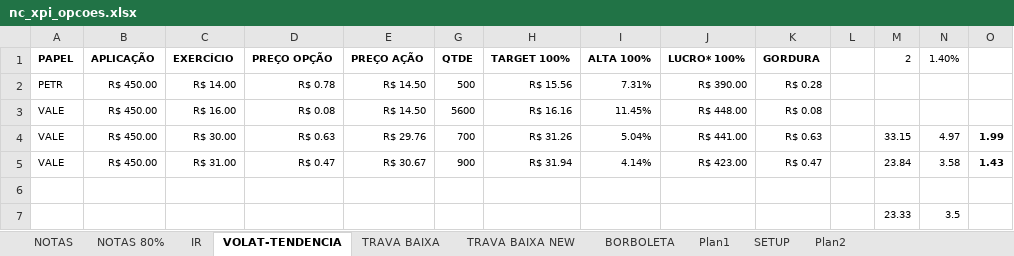
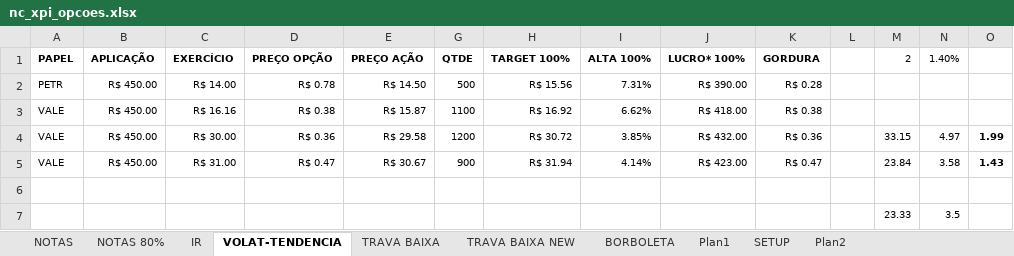
Before and after one commit to bengelbert/ifsc, an Excel workbook: stocks/nc_xpi_opcoes.xlsx, sheet VOLAT-TENDENCIA, drawn as a sheet; values as stored, in another font and other column widths than the file's, no borders; table styles not drawn; removed rows and columns are numbered as before the commit, all else as after; the diff names each change by its address in the sheet, - before the commit and + after, or states it on an @@ line.

```diff
--- a/stocks/nc_xpi_opcoes.xlsx (sheet VOLAT-TENDENCIA)
+++ b/stocks/nc_xpi_opcoes.xlsx (sheet VOLAT-TENDENCIA)
-row 3: VALE | R$ 450.00 | R$ 16.00 | R$ 0.08 | R$ 14.50 | 5600 | R$ 16.16 | 11.45% | R$ 448.00 | R$ 0.08
+row 3: VALE | R$ 450.00 | R$ 16.16 | R$ 0.38 | R$ 15.87 | 1100 | R$ 16.92 | 6.62% | R$ 418.00 | R$ 0.38
-D4 (PREÇO OPÇÃO): R$ 0.63
+D4 (PREÇO OPÇÃO): R$ 0.36
-E4 (PREÇO AÇÃO): R$ 29.76
+E4 (PREÇO AÇÃO): R$ 29.58
-G4 (QTDE): 700
+G4 (QTDE): 1200
-H4 (TARGET 100%): R$ 31.26
+H4 (TARGET 100%): R$ 30.72
-I4 (ALTA 100%): 5.04%
+I4 (ALTA 100%): 3.85%
-J4 (LUCRO* 100%): R$ 441.00
+J4 (LUCRO* 100%): R$ 432.00
-K4 (GORDURA): R$ 0.63
+K4 (GORDURA): R$ 0.36
```
Also changed, not shown: sheet Plan2, hidden cells, 1 other file.
